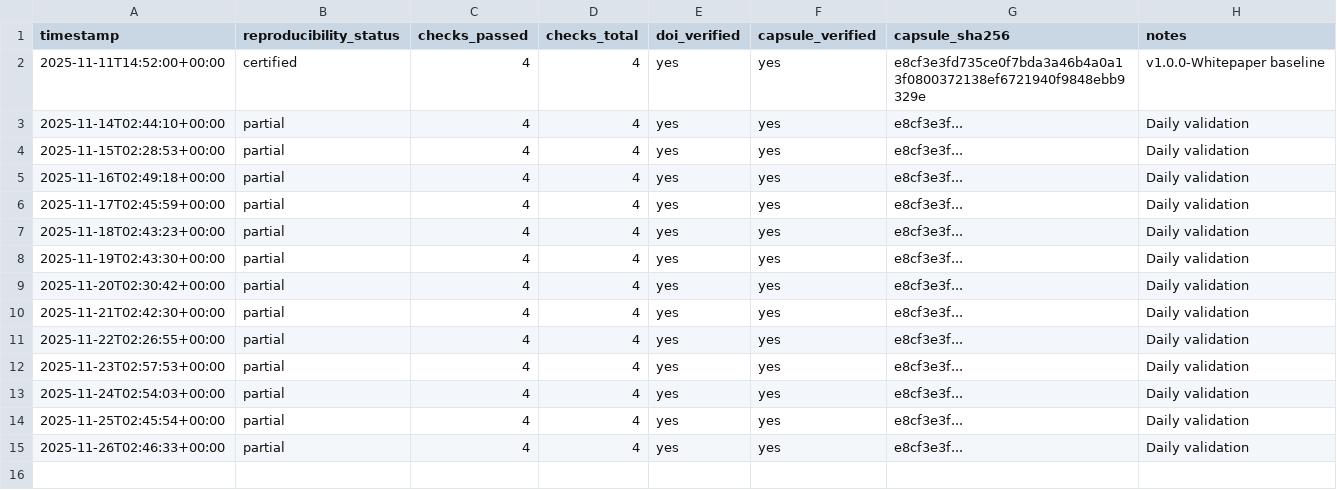
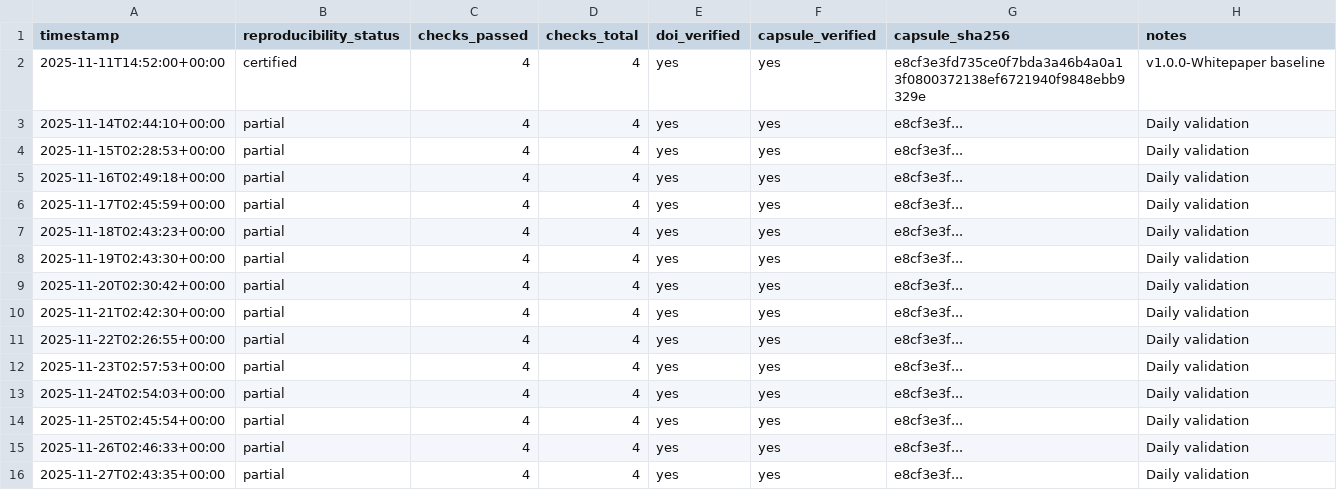
Before and after one commit to dhananjaysmvdu/BioSignal-AI, a CSV file: observatory/metrics/reproducibility_trend.csv, drawn as a sheet.

```diff
--- a/observatory/metrics/reproducibility_trend.csv
+++ b/observatory/metrics/reproducibility_trend.csv
@@ -15 +15,2 @@ timestamp,reproducibility_status,checks_passed,checks_total,doi_verified,capsule
 2025-11-26T02:46:33+00:00,partial,4,4,yes,yes,e8cf3e3f...,Daily validation
+2025-11-27T02:43:35+00:00,partial,4,4,yes,yes,e8cf3e3f...,Daily validation
```
Also changed, not shown: observatory/metrics/integrity_trend.csv, observatory/metrics/policy_evolution_trend.csv, 1 other file.
